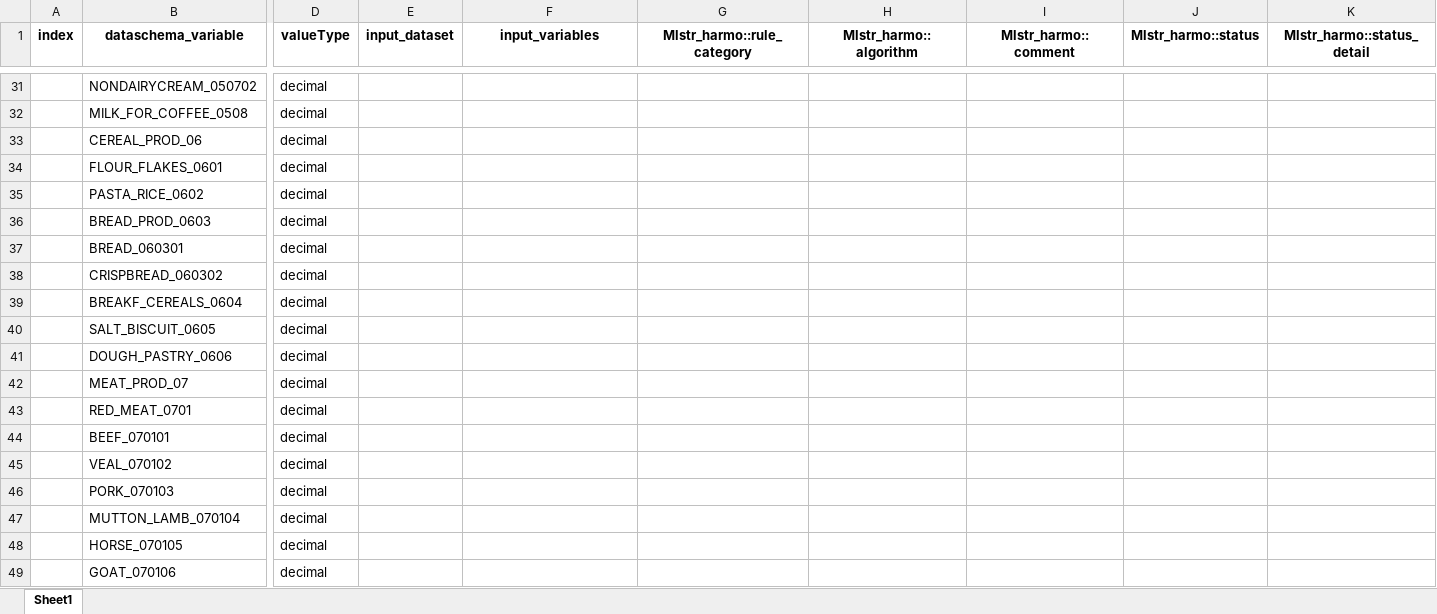
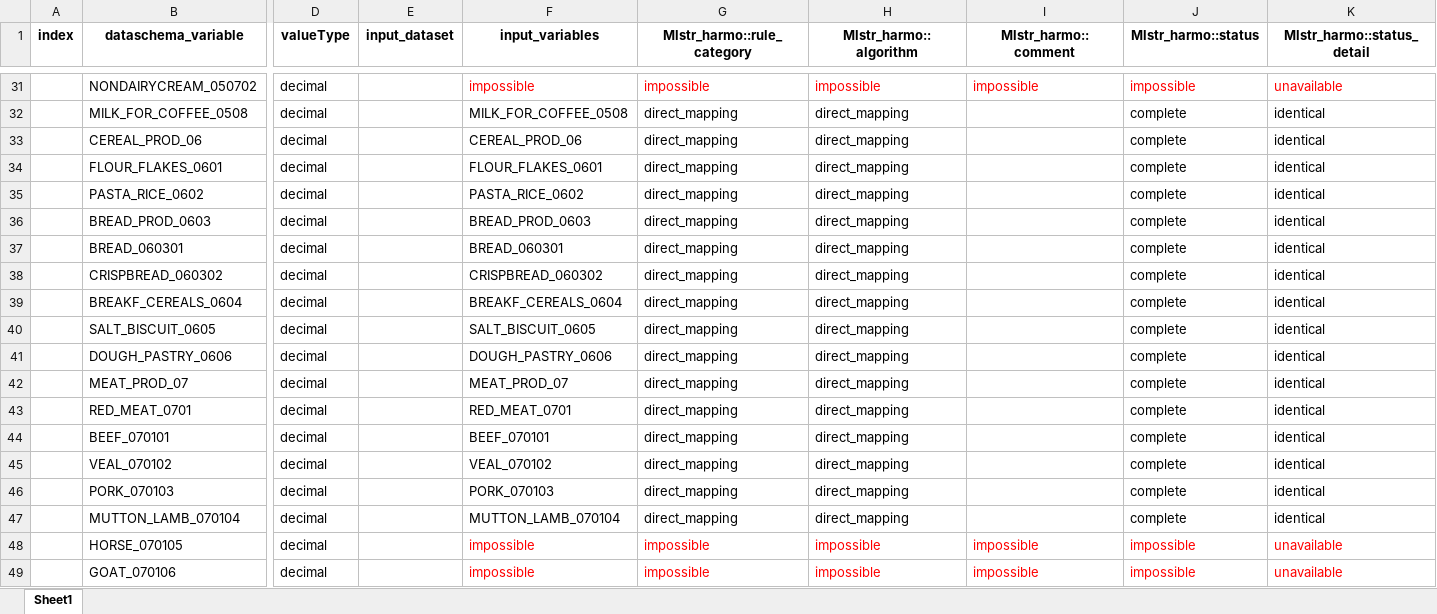
Before and after one commit to nfdi4health/use-cases-harmonisation, an Excel workbook: analyst/Franzi/rmonize/data_proc_elem/DPE_CARLA_FRANZI.xlsx, sheet Sheet1, drawn as a sheet; only a part is shown, gaps mark what is left out; values as stored, in another font and other column widths than the file's, no borders; the diff covers the shown part only; the diff names each change by its address in the sheet, - before the commit and + after, or states it on an @@ line.

```diff
--- a/analyst/Franzi/rmonize/data_proc_elem/DPE_CARLA_FRANZI.xlsx (sheet Sheet1)
+++ b/analyst/Franzi/rmonize/data_proc_elem/DPE_CARLA_FRANZI.xlsx (sheet Sheet1)
-F31 (input_variables): (empty)
+F31 (input_variables): impossible
-G31 (Mlstr_harmo::rule_category): (empty)
+G31 (Mlstr_harmo::rule_category): impossible
-H31 (Mlstr_harmo::algorithm): (empty)
+H31 (Mlstr_harmo::algorithm): impossible
-I31 (Mlstr_harmo::comment): (empty)
+I31 (Mlstr_harmo::comment): impossible
-J31 (Mlstr_harmo::status): (empty)
+J31 (Mlstr_harmo::status): impossible
-K31 (Mlstr_harmo::status_detail): (empty)
+K31 (Mlstr_harmo::status_detail): unavailable
-F32 (input_variables): (empty)
+F32 (input_variables): MILK_FOR_COFFEE_0508
-G32:G47 (Mlstr_harmo::rule_category): (empty)
+G32:G47 (Mlstr_harmo::rule_category): direct_mapping
-H32:H47 (Mlstr_harmo::algorithm): (empty)
+H32:H47 (Mlstr_harmo::algorithm): direct_mapping
-J32:J47 (Mlstr_harmo::status): (empty)
+J32:J47 (Mlstr_harmo::status): complete
-K32:K47 (Mlstr_harmo::status_detail): (empty)
+K32:K47 (Mlstr_harmo::status_detail): identical
-F33 (input_variables): (empty)
+F33 (input_variables): CEREAL_PROD_06
-F34 (input_variables): (empty)
+F34 (input_variables): FLOUR_FLAKES_0601
-F35 (input_variables): (empty)
+F35 (input_variables): PASTA_RICE_0602
-F36 (input_variables): (empty)
+F36 (input_variables): BREAD_PROD_0603
-F37 (input_variables): (empty)
+F37 (input_variables): BREAD_060301
-F38 (input_variables): (empty)
+F38 (input_variables): CRISPBREAD_060302
-F39 (input_variables): (empty)
+F39 (input_variables): BREAKF_CEREALS_0604
-F40 (input_variables): (empty)
+F40 (input_variables): SALT_BISCUIT_0605
-F41 (input_variables): (empty)
+F41 (input_variables): DOUGH_PASTRY_0606
-F42 (input_variables): (empty)
+F42 (input_variables): MEAT_PROD_07
-F43 (input_variables): (empty)
+F43 (input_variables): RED_MEAT_0701
-F44 (input_variables): (empty)
+F44 (input_variables): BEEF_070101
-F45 (input_variables): (empty)
+F45 (input_variables): VEAL_070102
-F46 (input_variables): (empty)
+F46 (input_variables): PORK_070103
-F47 (input_variables): (empty)
+F47 (input_variables): MUTTON_LAMB_070104
-F48:F49 (input_variables): (empty)
+F48:F49 (input_variables): impossible
-G48:G49 (Mlstr_harmo::rule_category): (empty)
+G48:G49 (Mlstr_harmo::rule_category): impossible
-H48:H49 (Mlstr_harmo::algorithm): (empty)
+H48:H49 (Mlstr_harmo::algorithm): impossible
-I48:I49 (Mlstr_harmo::comment): (empty)
+I48:I49 (Mlstr_harmo::comment): impossible
-J48:J49 (Mlstr_harmo::status): (empty)
+J48:J49 (Mlstr_harmo::status): impossible
-K48:K49 (Mlstr_harmo::status_detail): (empty)
+K48:K49 (Mlstr_harmo::status_detail): unavailable
```
Also changed, not shown: 522 edited cells and cell formats elsewhere in this sheet, analyst/Franzi/rmonize/data_dictionary/DD_CARLA_FRANZI.xlsx, 2 other files.
